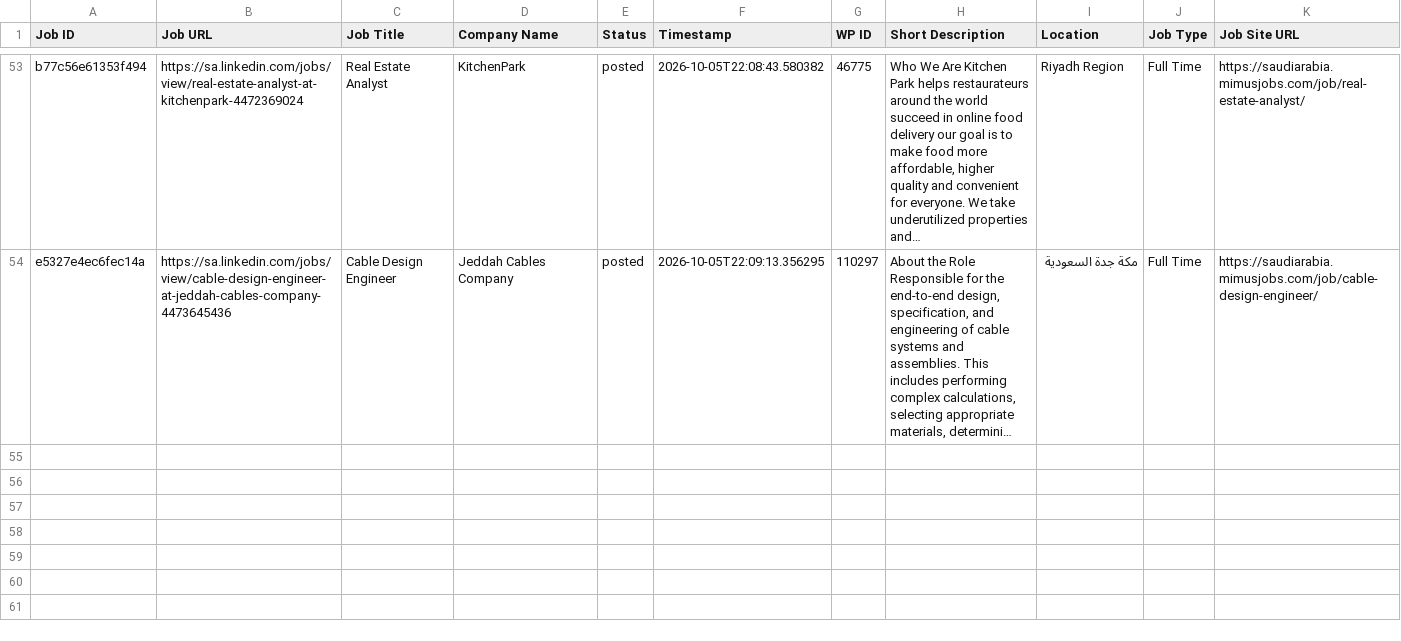
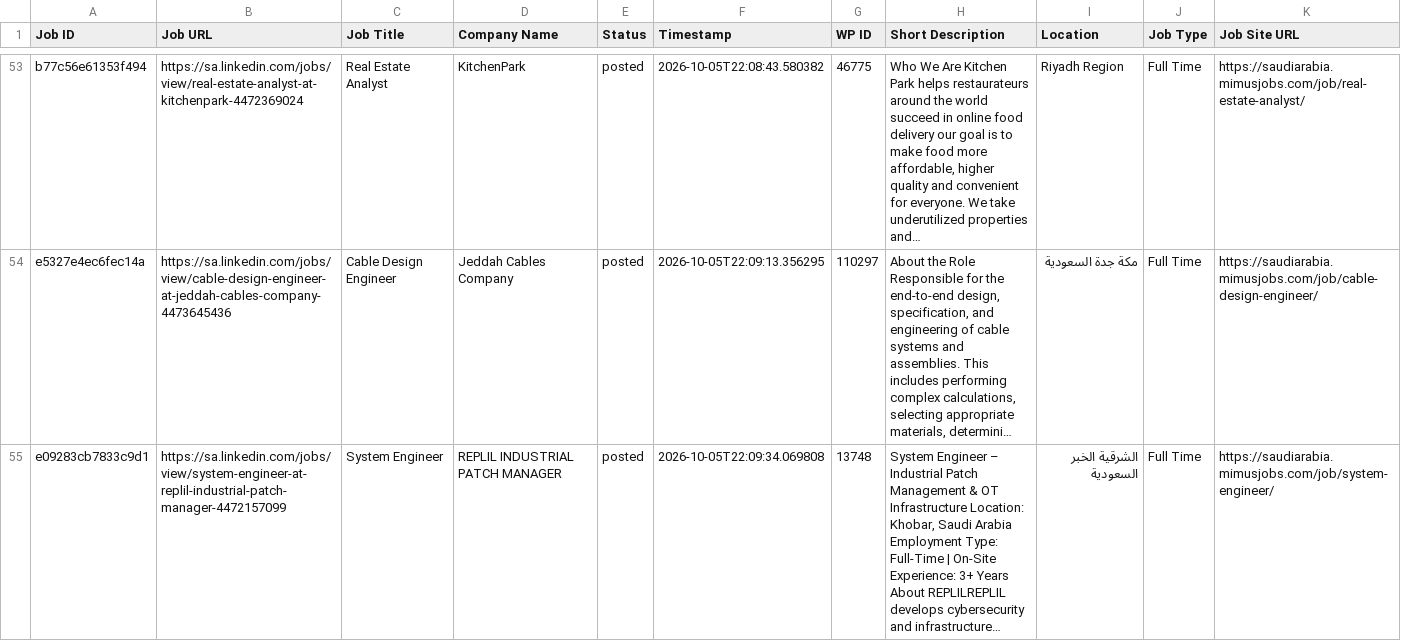
Before and after one commit to projectfetcher/salinkedin, a CSV file: processed_jobs_saudi_arabia.csv, drawn as a sheet; only a part is shown, gaps mark what is left out; long unchanged cells end in …; the diff names each change by its address in the sheet, - before the commit and + after, or states it on an @@ line.

```diff
--- a/processed_jobs_saudi_arabia.csv
+++ b/processed_jobs_saudi_arabia.csv
+row 55: e09283cb7833c9d1 | https://sa.linkedin.com/jobs/view/system-engineer-at-replil-industrial-patch-manager-4472157099 | System Engineer | REPLIL INDUSTRIAL PATCH MANAGER | posted | 2026-10-05T22:09:34.069808 | 13748 | System Engineer – Industrial Patch Management & OT Infrastructure Location: Khobar, Saudi Arabia Employment Type: Full-Time | On-Site Experience: 3+ Years About REPLILREPLIL develops cybersecurity and infrastructure… | الشرقية الخبر السعودية | Full Time | https://saudiarabia.mimusjobs.com/job/system-engineer/
```
